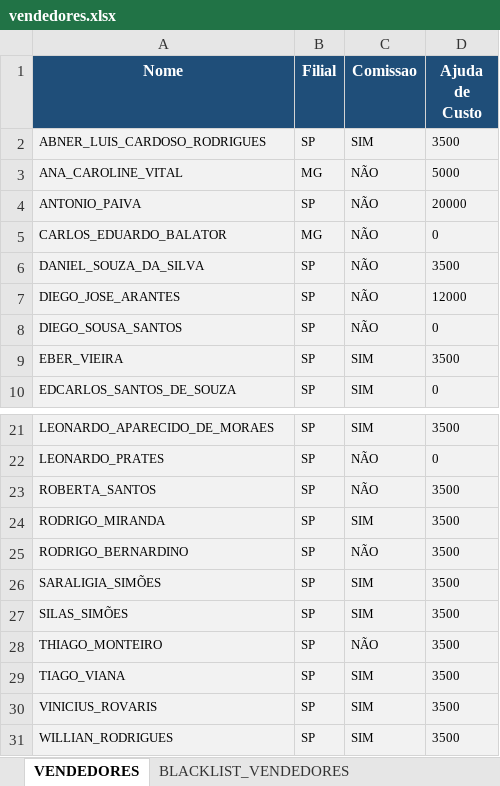
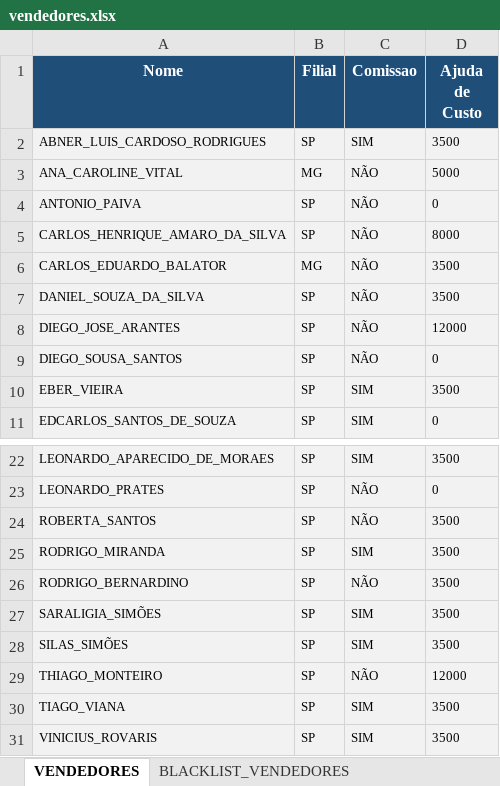
Before and after one commit to arquitetoVital/av_automatizacao_comissao, an Excel workbook: vendedores.xlsx, sheet VENDEDORES, drawn as a sheet; only a part is shown, gaps mark what is left out; the shorter side is filled out with more unchanged rows; values as stored, in another font and other column widths than the file's, no borders; addresses are those after the commit; the diff names each change by its address in the sheet, - before the commit and + after, or states it on an @@ line.

```diff
--- a/vendedores.xlsx (sheet VENDEDORES)
+++ b/vendedores.xlsx (sheet VENDEDORES)
-D4 (Ajuda de Custo): 20000
+D4 (Ajuda de Custo): 0
+row 5: CARLOS_HENRIQUE_AMARO_DA_SILVA | SP | NÃO | 8000
-D6 (Ajuda de Custo): 0
+D6 (Ajuda de Custo): 3500
-D29 (Ajuda de Custo): 3500
+D29 (Ajuda de Custo): 12000
```
Also changed, not shown: sheet BLACKLIST_VENDEDORES, other sheet tabs, 2 other files.
